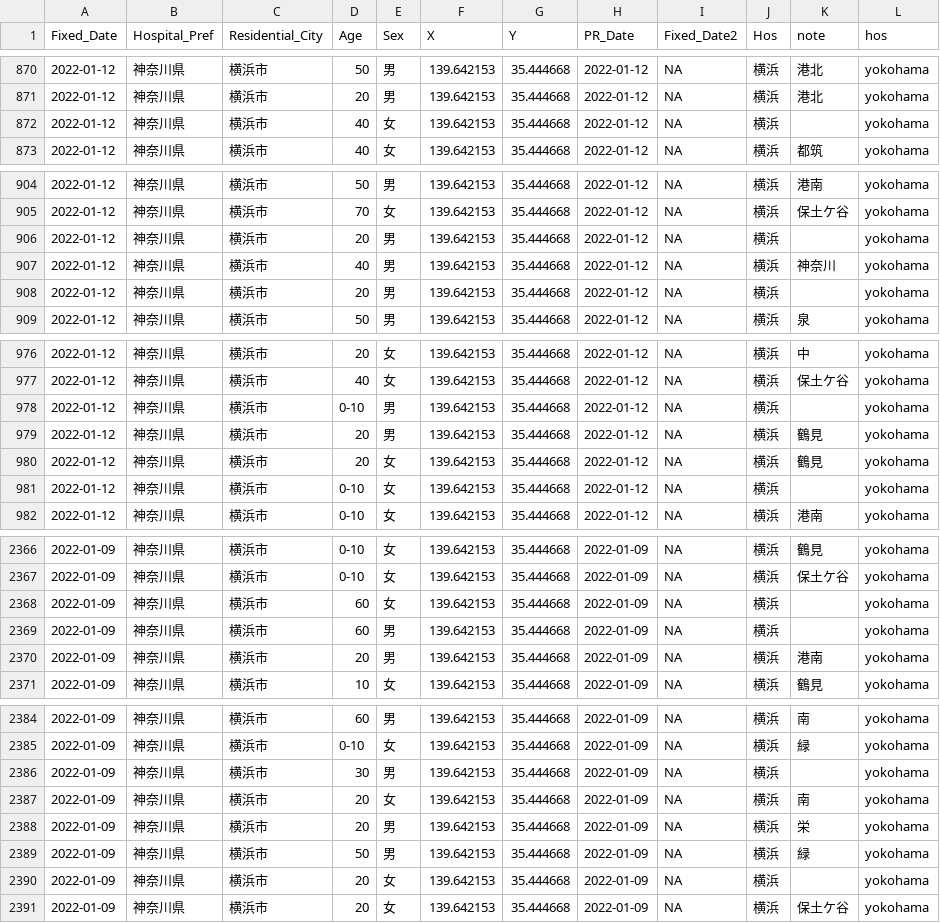
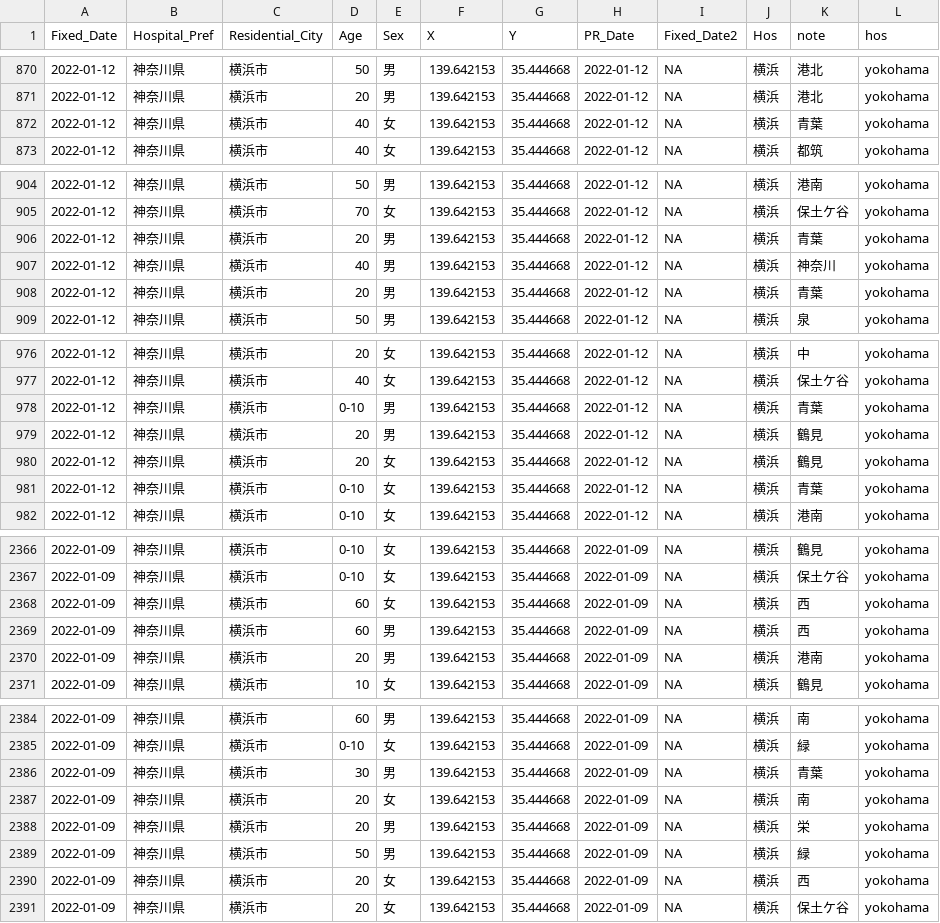
Before and after one commit to tanamym/covid19_colopressmap_isehara, a CSV file: data2021.csv, drawn as a sheet; only a part is shown, gaps mark what is left out; the diff covers the shown part only.

```diff
--- a/data2021.csv
+++ b/data2021.csv
@@ -871,3 +871,3 @@
 2022-01-12,"神奈川県","横浜市","20","男",139.642153,35.444668,2022-01-12,NA,"横浜","港北","yokohama"
-2022-01-12,"神奈川県","横浜市","40","女",139.642153,35.444668,2022-01-12,NA,"横浜","","yokohama"
+2022-01-12,"神奈川県","横浜市","40","女",139.642153,35.444668,2022-01-12,NA,"横浜","青葉","yokohama"
 2022-01-12,"神奈川県","横浜市","40","女",139.642153,35.444668,2022-01-12,NA,"横浜","都筑","yokohama"
@@ -905,5 +905,5 @@
 2022-01-12,"神奈川県","横浜市","70","女",139.642153,35.444668,2022-01-12,NA,"横浜","保土ケ谷","yokohama"
-2022-01-12,"神奈川県","横浜市","20","男",139.642153,35.444668,2022-01-12,NA,"横浜","","yokohama"
+2022-01-12,"神奈川県","横浜市","20","男",139.642153,35.444668,2022-01-12,NA,"横浜","青葉","yokohama"
 2022-01-12,"神奈川県","横浜市","40","男",139.642153,35.444668,2022-01-12,NA,"横浜","神奈川","yokohama"
-2022-01-12,"神奈川県","横浜市","20","男",139.642153,35.444668,2022-01-12,NA,"横浜","","yokohama"
+2022-01-12,"神奈川県","横浜市","20","男",139.642153,35.444668,2022-01-12,NA,"横浜","青葉","yokohama"
 2022-01-12,"神奈川県","横浜市","50","男",139.642153,35.444668,2022-01-12,NA,"横浜","泉","yokohama"
@@ -977,6 +977,6 @@
 2022-01-12,"神奈川県","横浜市","40","女",139.642153,35.444668,2022-01-12,NA,"横浜","保土ケ谷","yokohama"
-2022-01-12,"神奈川県","横浜市","0-10","男",139.642153,35.444668,2022-01-12,NA,"横浜","","yokohama"
+2022-01-12,"神奈川県","横浜市","0-10","男",139.642153,35.444668,2022-01-12,NA,"横浜","青葉","yokohama"
 2022-01-12,"神奈川県","横浜市","20","男",139.642153,35.444668,2022-01-12,NA,"横浜","鶴見","yokohama"
 2022-01-12,"神奈川県","横浜市","20","女",139.642153,35.444668,2022-01-12,NA,"横浜","鶴見","yokohama"
-2022-01-12,"神奈川県","横浜市","0-10","女",139.642153,35.444668,2022-01-12,NA,"横浜","","yokohama"
+2022-01-12,"神奈川県","横浜市","0-10","女",139.642153,35.444668,2022-01-12,NA,"横浜","青葉","yokohama"
 2022-01-12,"神奈川県","横浜市","0-10","女",139.642153,35.444668,2022-01-12,NA,"横浜","港南","yokohama"
@@ -2367,4 +2367,4 @@
 2022-01-09,"神奈川県","横浜市","0-10","女",139.642153,35.444668,2022-01-09,NA,"横浜","保土ケ谷","yokohama"
-2022-01-09,"神奈川県","横浜市","60","女",139.642153,35.444668,2022-01-09,NA,"横浜","","yokohama"
-2022-01-09,"神奈川県","横浜市","60","男",139.642153,35.444668,2022-01-09,NA,"横浜","","yokohama"
+2022-01-09,"神奈川県","横浜市","60","女",139.642153,35.444668,2022-01-09,NA,"横浜","西","yokohama"
+2022-01-09,"神奈川県","横浜市","60","男",139.642153,35.444668,2022-01-09,NA,"横浜","西","yokohama"
 2022-01-09,"神奈川県","横浜市","20","男",139.642153,35.444668,2022-01-09,NA,"横浜","港南","yokohama"
@@ -2385,3 +2385,3 @@
 2022-01-09,"神奈川県","横浜市","0-10","女",139.642153,35.444668,2022-01-09,NA,"横浜","緑","yokohama"
-2022-01-09,"神奈川県","横浜市","30","男",139.642153,35.444668,2022-01-09,NA,"横浜","","yokohama"
+2022-01-09,"神奈川県","横浜市","30","男",139.642153,35.444668,2022-01-09,NA,"横浜","青葉","yokohama"
 2022-01-09,"神奈川県","横浜市","20","女",139.642153,35.444668,2022-01-09,NA,"横浜","南","yokohama"
@@ -2389,3 +2389,3 @@
 2022-01-09,"神奈川県","横浜市","50","男",139.642153,35.444668,2022-01-09,NA,"横浜","緑","yokohama"
-2022-01-09,"神奈川県","横浜市","20","女",139.642153,35.444668,2022-01-09,NA,"横浜","","yokohama"
+2022-01-09,"神奈川県","横浜市","20","女",139.642153,35.444668,2022-01-09,NA,"横浜","西","yokohama"
 2022-01-09,"神奈川県","横浜市","20","女",139.642153,35.444668,2022-01-09,NA,"横浜","保土ケ谷","yokohama"
```
Also changed, not shown: 35 edited cells elsewhere in this file.
